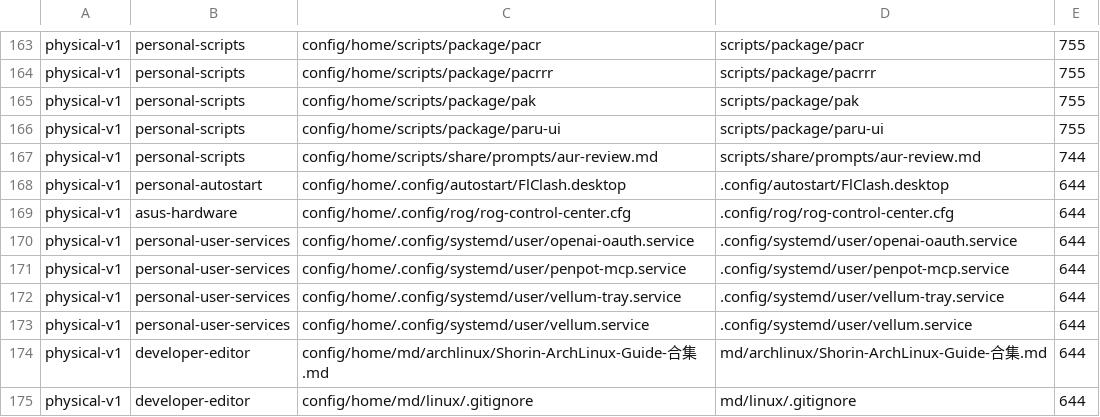
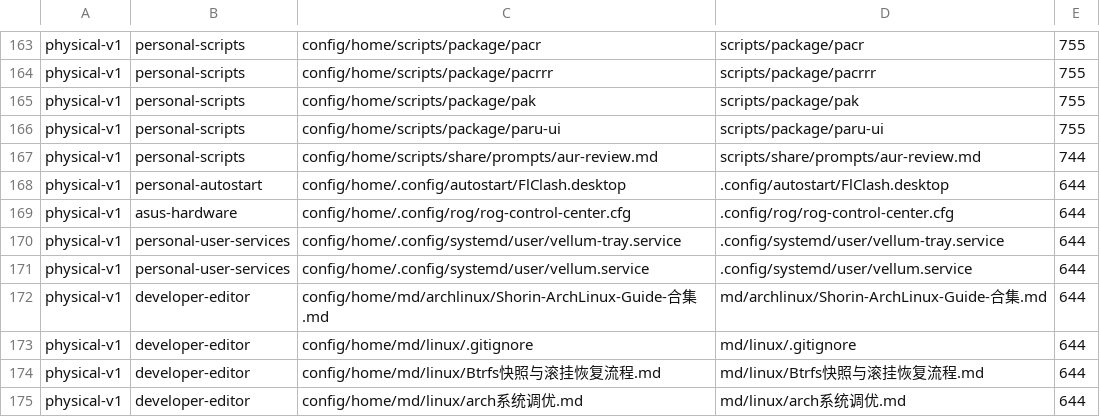
Before and after one commit to tjz123psh/my-arch-setup-deepseek, a TSV file: manifests/config-mappings.tsv, drawn as a sheet; only a part is shown, gaps mark what is left out; the shorter side is filled out with more unchanged rows; the diff names each change by its address in the sheet, - before the commit and + after, or states it on an @@ line.

Commit message:
chore: remove unused penpot-mcp and openai-oauth user services
Both were imported in the baseline but are no longer used: penpot-mcp's
corepack is gone (Node 26 removed corepack, path never matched) and
openai-oauth has no program behind its service definition. Remove the
systemd user services, their mapping rows and the MCP list mention so a
reinstall does not deploy+enable them again (they were failing every 3s
with 203/EXEC on the physical machine).

```diff
--- a/manifests/config-mappings.tsv
+++ b/manifests/config-mappings.tsv
-row 170: physical-v1 | personal-user-services | config/home/.config/systemd/user/openai-oauth.service | .config/systemd/user/openai-oauth.service | 644
-row 171: physical-v1 | personal-user-services | config/home/.config/systemd/user/penpot-mcp.service | .config/systemd/user/penpot-mcp.service | 644
```
Also changed, not shown: 3 other files.
